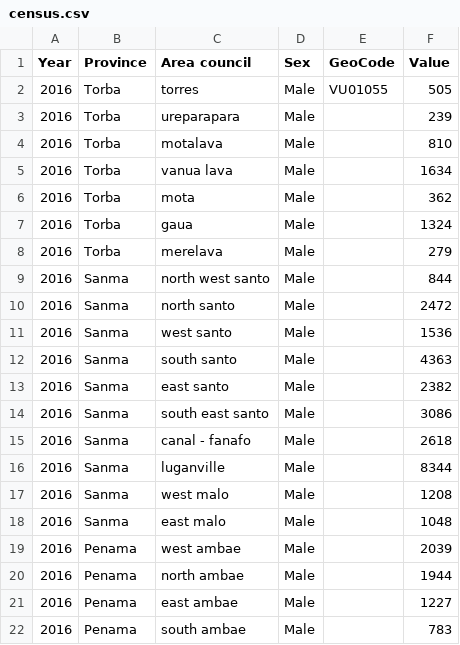
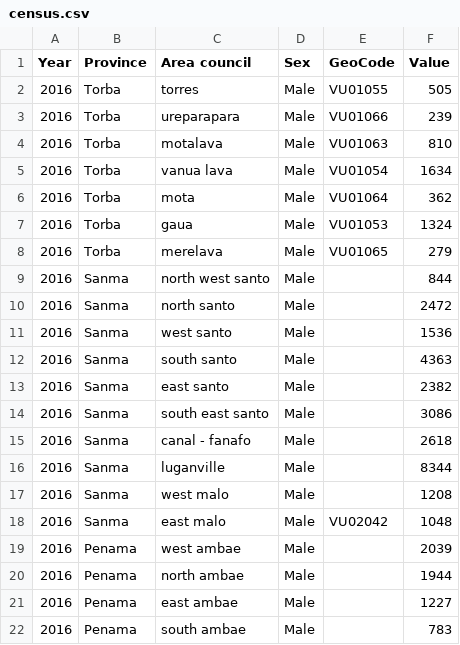
Before and after one commit to brockfanning/nsdp-platform, a CSV file: data/census.csv, drawn as a sheet; only a part is shown.

Commit message:
Update census.csv

```diff
--- a/data/census.csv
+++ b/data/census.csv
@@ -2,8 +2,8 @@ Year,Province,Area council,Sex,GeoCode,Value
 2016,Torba,torres,Male,VU01055,505
-2016,Torba,ureparapara,Male,,239
-2016,Torba,motalava,Male,,810
-2016,Torba,vanua lava,Male,,1634
-2016,Torba,mota,Male,,362
-2016,Torba,gaua,Male,,1324
-2016,Torba,merelava,Male,,279
+2016,Torba,ureparapara,Male,VU01066,239
+2016,Torba,motalava,Male,VU01063,810
+2016,Torba,vanua lava,Male,VU01054,1634
+2016,Torba,mota,Male,VU01064,362
+2016,Torba,gaua,Male,VU01053,1324
+2016,Torba,merelava,Male,VU01065,279
 2016,Sanma,north west santo,Male,,844
@@ -17,3 +17,3 @@ Year,Province,Area council,Sex,GeoCode,Value
 2016,Sanma,west malo,Male,,1208
-2016,Sanma,east malo,Male,,1048
+2016,Sanma,east malo,Male,VU02042,1048
 2016,Penama,west ambae,Male,,2039
```
